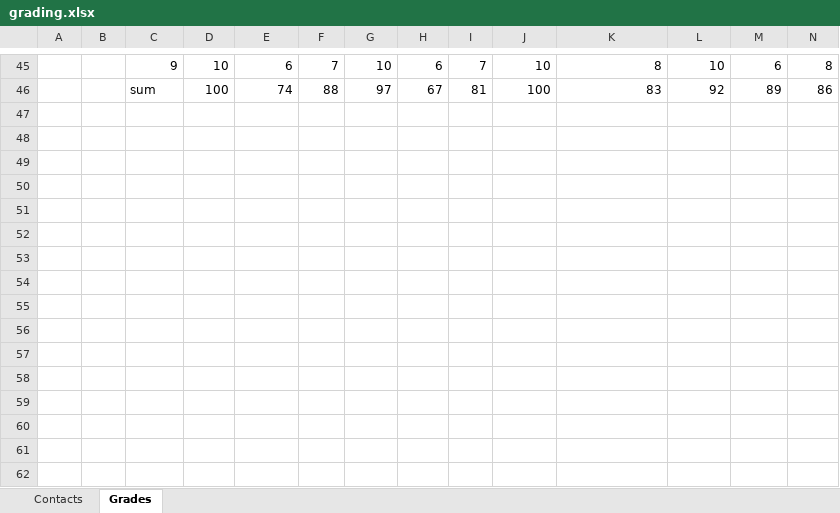
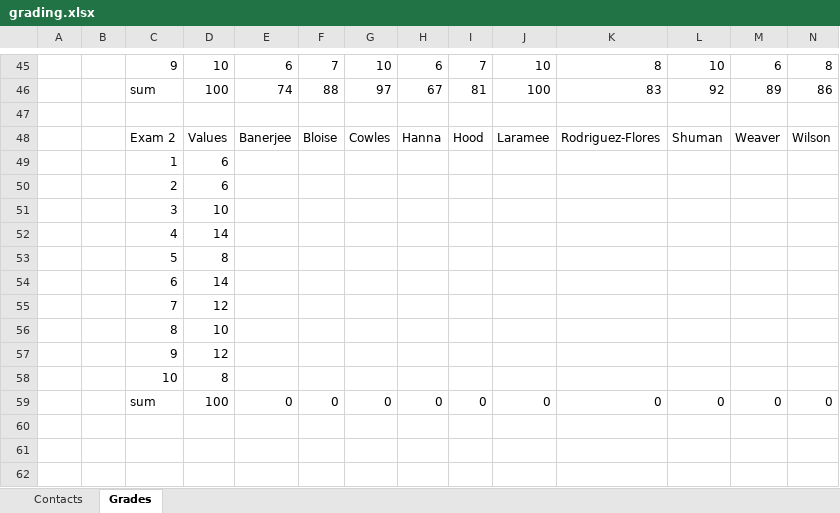
Before and after one commit to benbeeler/TEACHING, an Excel workbook: Advanced Reactor Materials/Fall2026/grading.xlsx, sheet Grades, drawn as a sheet; only a part is shown, gaps mark what is left out; the shorter side is filled out with more unchanged rows; values as stored, in another font and other column widths than the file's, no borders; removed rows and columns are numbered as before the commit, all else as after; rows hold the shown columns only; the diff names each change by its address in the sheet, - before the commit and + after, or states it on an @@ line.

```diff
--- a/Advanced Reactor Materials/Fall2026/grading.xlsx (sheet Grades)
+++ b/Advanced Reactor Materials/Fall2026/grading.xlsx (sheet Grades)
-row 48: (empty)
-row 48: (empty)
+row 48:  |  | Exam 2 | Values | Banerjee | Bloise | Cowles | Hanna | Hood | Laramee | Rodriguez-Flores | Shuman | Weaver | Wilson
-row 49: (empty)
+row 49:  |  | 1 | 6
-row 50: (empty)
+row 50:  |  | 2 | 6
-row 51: (empty)
+row 51:  |  | 3 | 10
-row 52: (empty)
+row 52:  |  | 4 | 14
-row 53: (empty)
+row 53:  |  | 5 | 8
-row 54: (empty)
+row 54:  |  | 6 | 14
-row 55: (empty)
+row 55:  |  | 7 | 12
-row 56: (empty)
+row 56:  |  | 8 | 10
-row 57: (empty)
+row 57:  |  | 9 | 12
+row 58:  |  | 10 | 8
+row 59:  |  | sum | 100 | 0 | 0 | 0 | 0 | 0 | 0 | 0 | 0 | 0 | 0
```
Also changed, not shown: 2 other files.
